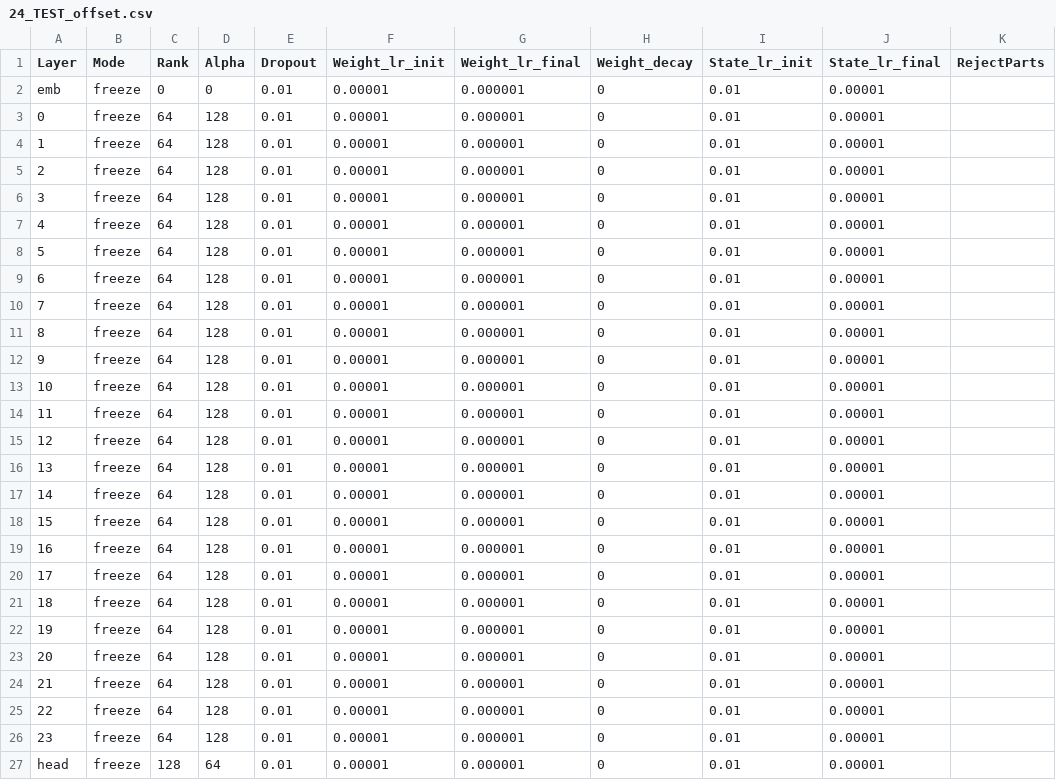
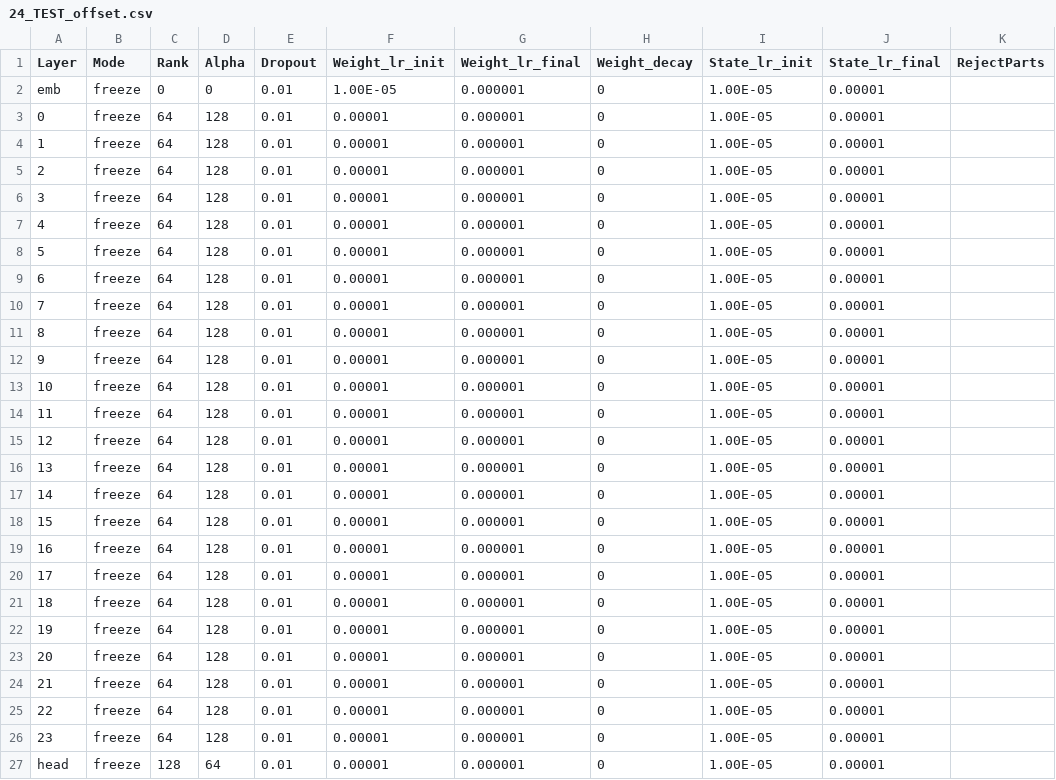
Before and after one commit to OpenMOSE/RWKV-LM-RLHF, a CSV file: main/layerprofile/24_TEST_offset.csv, drawn as a sheet.

```diff
--- a/main/layerprofile/24_TEST_offset.csv
+++ b/main/layerprofile/24_TEST_offset.csv
@@ -1,27 +1,27 @@
 Layer,Mode,Rank,Alpha,Dropout,Weight_lr_init,Weight_lr_final,Weight_decay,State_lr_init,State_lr_final,RejectParts
-emb,freeze,0,0,0.01,0.00001,0.000001,0,0.01,0.00001,
-0,freeze,64,128,0.01,0.00001,0.000001,0,0.01,0.00001,
-1,freeze,64,128,0.01,0.00001,0.000001,0,0.01,0.00001,
-2,freeze,64,128,0.01,0.00001,0.000001,0,0.01,0.00001,
-3,freeze,64,128,0.01,0.00001,0.000001,0,0.01,0.00001,
-4,freeze,64,128,0.01,0.00001,0.000001,0,0.01,0.00001,
-5,freeze,64,128,0.01,0.00001,0.000001,0,0.01,0.00001,
-6,freeze,64,128,0.01,0.00001,0.000001,0,0.01,0.00001,
-7,freeze,64,128,0.01,0.00001,0.000001,0,0.01,0.00001,
-8,freeze,64,128,0.01,0.00001,0.000001,0,0.01,0.00001,
-9,freeze,64,128,0.01,0.00001,0.000001,0,0.01,0.00001,
-10,freeze,64,128,0.01,0.00001,0.000001,0,0.01,0.00001,
-11,freeze,64,128,0.01,0.00001,0.000001,0,0.01,0.00001,
-12,freeze,64,128,0.01,0.00001,0.000001,0,0.01,0.00001,
-13,freeze,64,128,0.01,0.00001,0.000001,0,0.01,0.00001,
-14,freeze,64,128,0.01,0.00001,0.000001,0,0.01,0.00001,
-15,freeze,64,128,0.01,0.00001,0.000001,0,0.01,0.00001,
-16,freeze,64,128,0.01,0.00001,0.000001,0,0.01,0.00001,
-17,freeze,64,128,0.01,0.00001,0.000001,0,0.01,0.00001,
-18,freeze,64,128,0.01,0.00001,0.000001,0,0.01,0.00001,
-19,freeze,64,128,0.01,0.00001,0.000001,0,0.01,0.00001,
-20,freeze,64,128,0.01,0.00001,0.000001,0,0.01,0.00001,
-21,freeze,64,128,0.01,0.00001,0.000001,0,0.01,0.00001,
-22,freeze,64,128,0.01,0.00001,0.000001,0,0.01,0.00001,
-23,freeze,64,128,0.01,0.00001,0.000001,0,0.01,0.00001,
-head,freeze,128,64,0.01,0.00001,0.000001,0,0.01,0.00001,
+emb,freeze,0,0,0.01,1.00E-05,0.000001,0,1.00E-05,0.00001,
+0,freeze,64,128,0.01,0.00001,0.000001,0,1.00E-05,0.00001,
+1,freeze,64,128,0.01,0.00001,0.000001,0,1.00E-05,0.00001,
+2,freeze,64,128,0.01,0.00001,0.000001,0,1.00E-05,0.00001,
+3,freeze,64,128,0.01,0.00001,0.000001,0,1.00E-05,0.00001,
+4,freeze,64,128,0.01,0.00001,0.000001,0,1.00E-05,0.00001,
+5,freeze,64,128,0.01,0.00001,0.000001,0,1.00E-05,0.00001,
+6,freeze,64,128,0.01,0.00001,0.000001,0,1.00E-05,0.00001,
+7,freeze,64,128,0.01,0.00001,0.000001,0,1.00E-05,0.00001,
+8,freeze,64,128,0.01,0.00001,0.000001,0,1.00E-05,0.00001,
+9,freeze,64,128,0.01,0.00001,0.000001,0,1.00E-05,0.00001,
+10,freeze,64,128,0.01,0.00001,0.000001,0,1.00E-05,0.00001,
+11,freeze,64,128,0.01,0.00001,0.000001,0,1.00E-05,0.00001,
+12,freeze,64,128,0.01,0.00001,0.000001,0,1.00E-05,0.00001,
+13,freeze,64,128,0.01,0.00001,0.000001,0,1.00E-05,0.00001,
+14,freeze,64,128,0.01,0.00001,0.000001,0,1.00E-05,0.00001,
+15,freeze,64,128,0.01,0.00001,0.000001,0,1.00E-05,0.00001,
+16,freeze,64,128,0.01,0.00001,0.000001,0,1.00E-05,0.00001,
+17,freeze,64,128,0.01,0.00001,0.000001,0,1.00E-05,0.00001,
+18,freeze,64,128,0.01,0.00001,0.000001,0,1.00E-05,0.00001,
+19,freeze,64,128,0.01,0.00001,0.000001,0,1.00E-05,0.00001,
+20,freeze,64,128,0.01,0.00001,0.000001,0,1.00E-05,0.00001,
+21,freeze,64,128,0.01,0.00001,0.000001,0,1.00E-05,0.00001,
+22,freeze,64,128,0.01,0.00001,0.000001,0,1.00E-05,0.00001,
+23,freeze,64,128,0.01,0.00001,0.000001,0,1.00E-05,0.00001,
+head,freeze,128,64,0.01,0.00001,0.000001,0,1.00E-05,0.00001,
```
Also changed, not shown: main/layerprofile/36_TEST_lora.csv, 9 other files.
